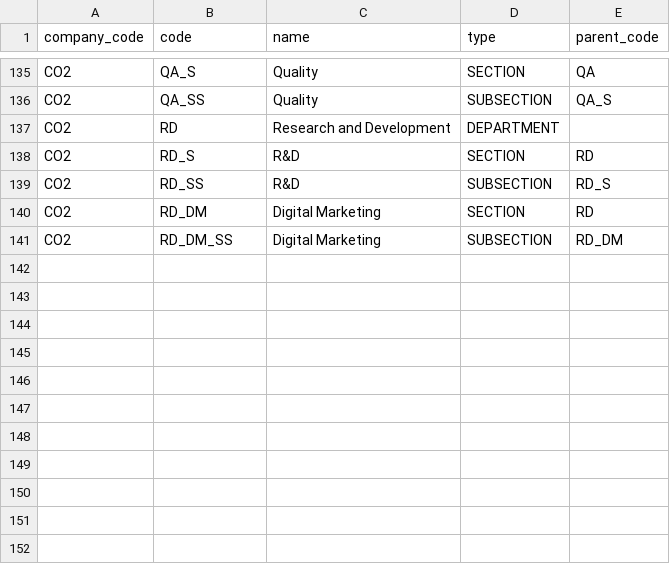
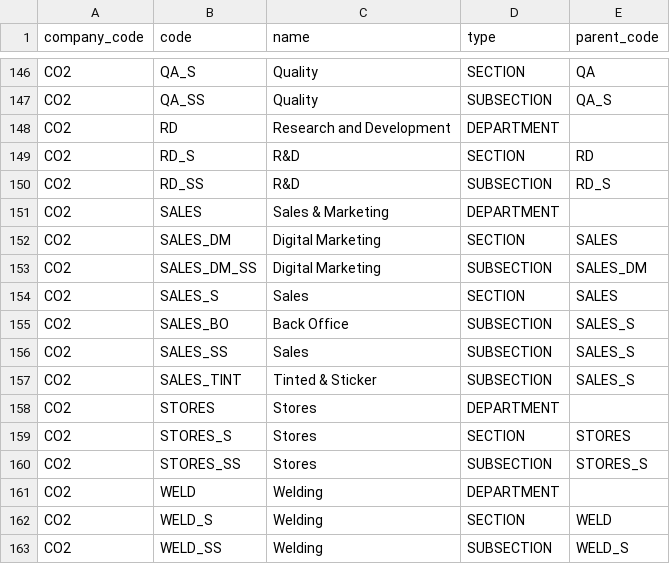
Before and after one commit to ECW-IT/V2_HRMIS, a CSV file: docs/mapping/org_units.csv, drawn as a sheet; only a part is shown, gaps mark what is left out; the diff covers the shown part only.

Commit message:
Implement Department Break Down and Search Functionality in Org Tree
- Added a new method to reset the expanded state of the Org Tree when the search input is cleared.
- Introduced functionality to expand ancestors of matched units during search to maintain context.
- Updated the Org Tree view and navigation labels to reflect the new terminology for departments.
- Enhanced tests to verify the correct display of departments and their hierarchical structure in the Org Tree.
- Adjusted the UI to improve user experience when managing organizational units.

```diff
--- a/docs/mapping/org_units.csv
+++ b/docs/mapping/org_units.csv
@@ -139,3 +150,14 @@ CO2,RD_S,R&D,SECTION,RD
 CO2,RD_SS,R&D,SUBSECTION,RD_S
-CO2,RD_DM,Digital Marketing,SECTION,RD
-CO2,RD_DM_SS,Digital Marketing,SUBSECTION,RD_DM
+CO2,SALES,Sales & Marketing,DEPARTMENT,
+CO2,SALES_DM,Digital Marketing,SECTION,SALES
+CO2,SALES_DM_SS,Digital Marketing,SUBSECTION,SALES_DM
+CO2,SALES_S,Sales,SECTION,SALES
+CO2,SALES_BO,Back Office,SUBSECTION,SALES_S
+CO2,SALES_SS,Sales,SUBSECTION,SALES_S
+CO2,SALES_TINT,Tinted & Sticker,SUBSECTION,SALES_S
+CO2,STORES,Stores,DEPARTMENT,
+CO2,STORES_S,Stores,SECTION,STORES
+CO2,STORES_SS,Stores,SUBSECTION,STORES_S
+CO2,WELD,Welding,DEPARTMENT,
+CO2,WELD_S,Welding,SECTION,WELD
+CO2,WELD_SS,Welding,SUBSECTION,WELD_S
```
Also changed, not shown: 11 added rows and 4 edited cells elsewhere in this file, 38 other files.
